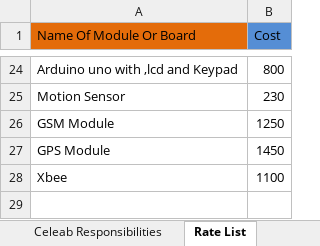
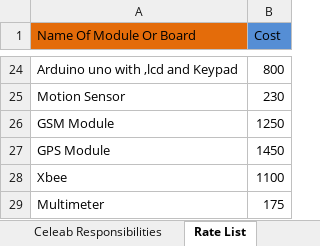
Before and after one commit to infocelab/embedded-projects, an Excel workbook: documents/training/daily_status.xlsx, sheet Rate List, drawn as a sheet; only a part is shown, gaps mark what is left out; values as stored, in another font and other column widths than the file's, no borders; the diff names each change by its address in the sheet, - before the commit and + after, or states it on an @@ line.

```diff
--- a/documents/training/daily_status.xlsx (sheet Rate List)
+++ b/documents/training/daily_status.xlsx (sheet Rate List)
+row 29: Multimeter | 175
```
Also changed, not shown: sheet Balance Sheet, sheet Major Projects Undergoing, charts or pictures.
